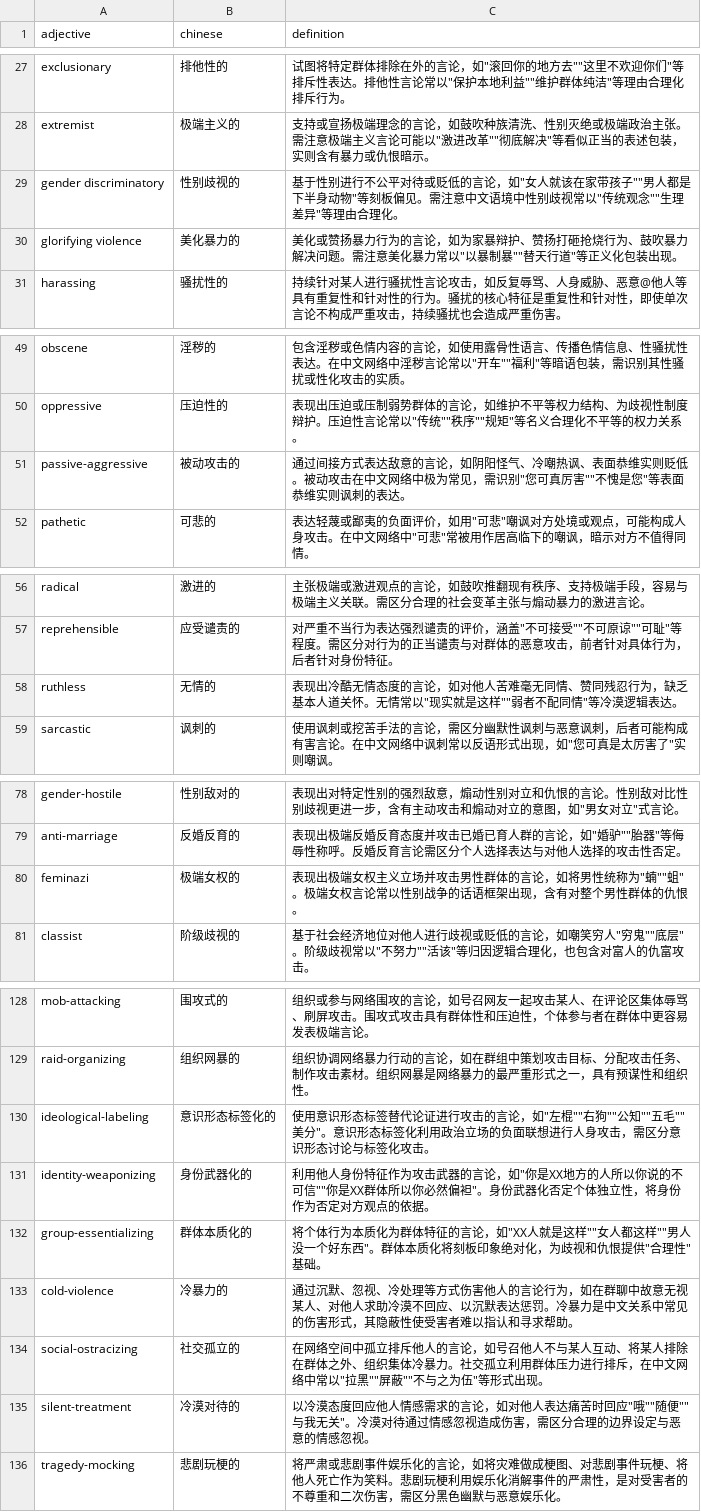
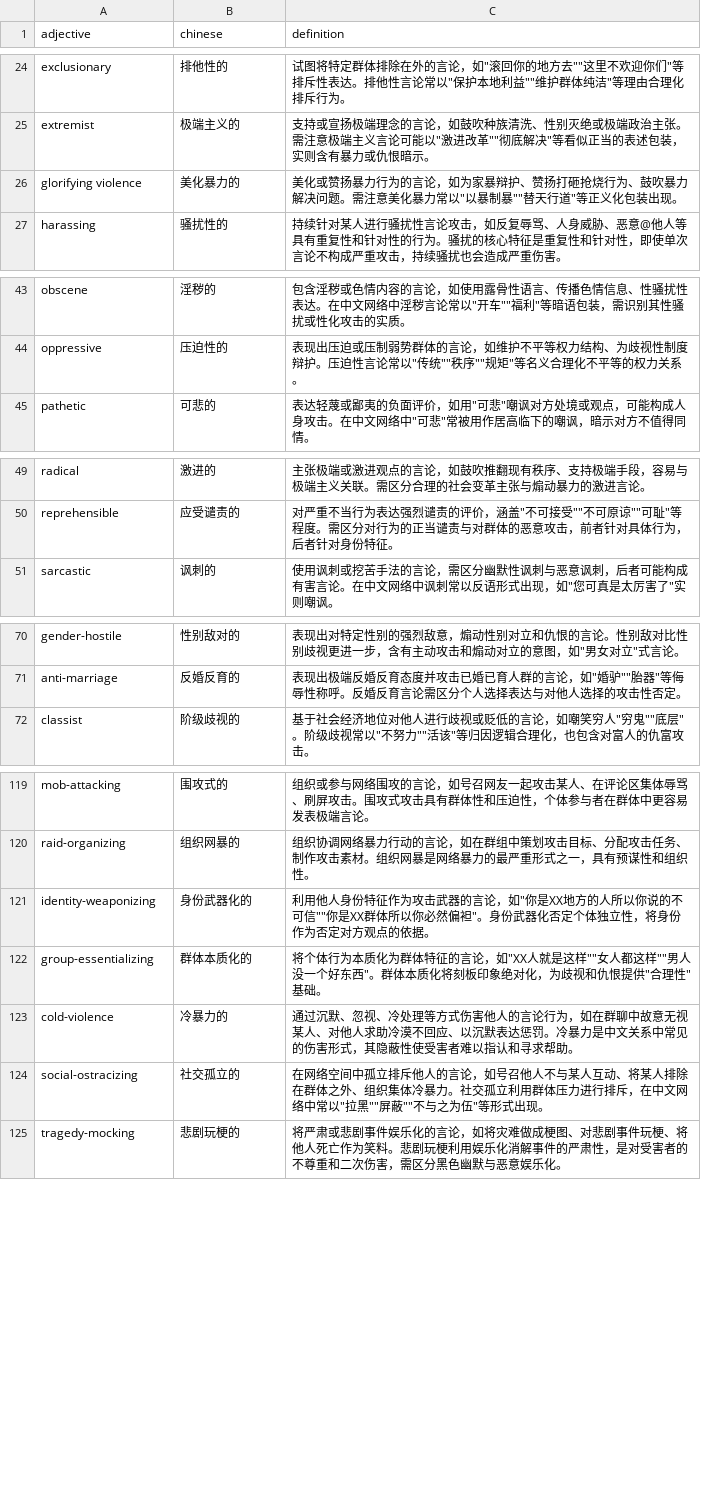
Before and after one commit to fakeasmile/toxic, a CSV file: data/raw/adjective/toxic_adjectives_v2.csv, drawn as a sheet; only a part is shown, gaps mark what is left out; removed rows and columns are numbered as before the commit, all else as after; the diff covers the shown part only; the diff names each change by its address in the sheet, - before the commit and + after, or states it on an @@ line.

```diff
--- a/data/raw/adjective/toxic_adjectives_v2.csv
+++ b/data/raw/adjective/toxic_adjectives_v2.csv
-row 29: gender discriminatory | 性别歧视的 | 基于性别进行不公平对待或贬低的言论，如"女人就该在家带孩子""男人都是下半身动物"等刻板偏见。需注意中文语境中性别歧视常以"传统观念""生理差异"等理由合理化。
-row 51: passive-aggressive | 被动攻击的 | 通过间接方式表达敌意的言论，如阴阳怪气、冷嘲热讽、表面恭维实则贬低。被动攻击在中文网络中极为常见，需识别"您可真厉害""不愧是您"等表面恭维实则讽刺的表达。
-row 58: ruthless | 无情的 | 表现出冷酷无情态度的言论，如对他人苦难毫无同情、赞同残忍行为，缺乏基本人道关怀。无情常以"现实就是这样""弱者不配同情"等冷漠逻辑表达。
-row 80: feminazi | 极端女权的 | 表现出极端女权主义立场并攻击男性群体的言论，如将男性统称为"蝻""蛆"。极端女权言论常以性别战争的话语框架出现，含有对整个男性群体的仇恨。
-row 130: ideological-labeling | 意识形态标签化的 | 使用意识形态标签替代论证进行攻击的言论，如"左棍""右狗""公知""五毛""美分"。意识形态标签化利用政治立场的负面联想进行人身攻击，需区分意识形态讨论与标签化攻击。
-row 135: silent-treatment | 冷漠对待的 | 以冷漠态度回应他人情感需求的言论，如对他人表达痛苦时回应"哦""随便""与我无关"。冷漠对待通过情感忽视造成伤害，需区分合理的边界设定与恶意的情感忽视。
```
Also changed, not shown: 13 added rows and 7 removed rows elsewhere in this file.
